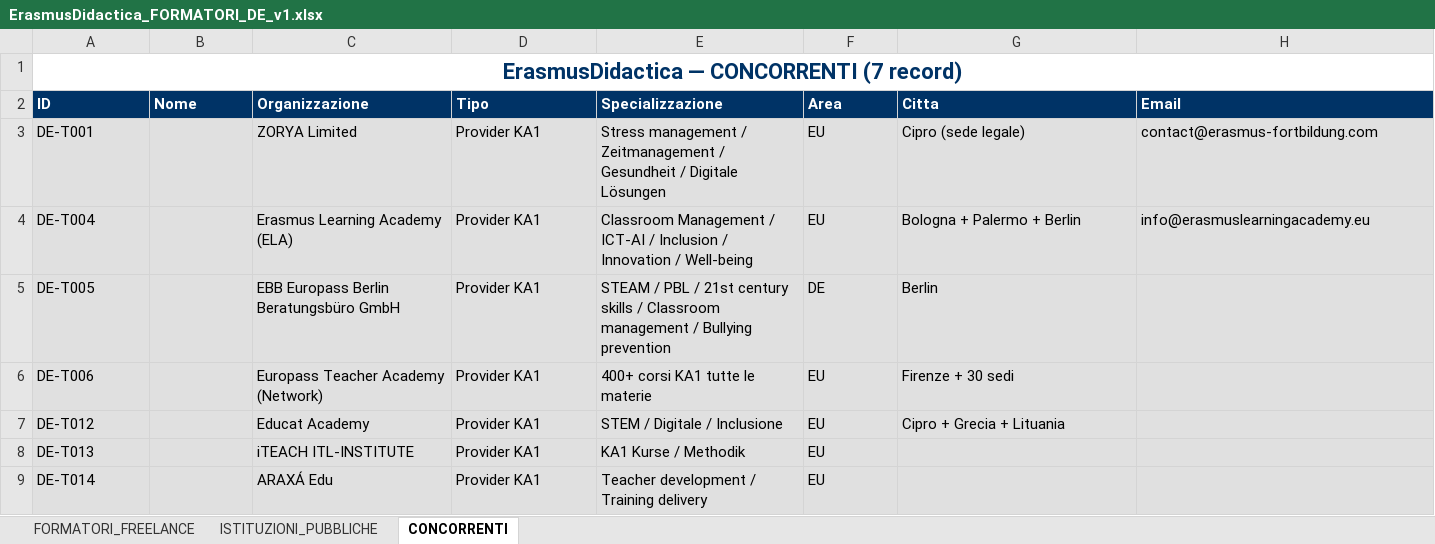
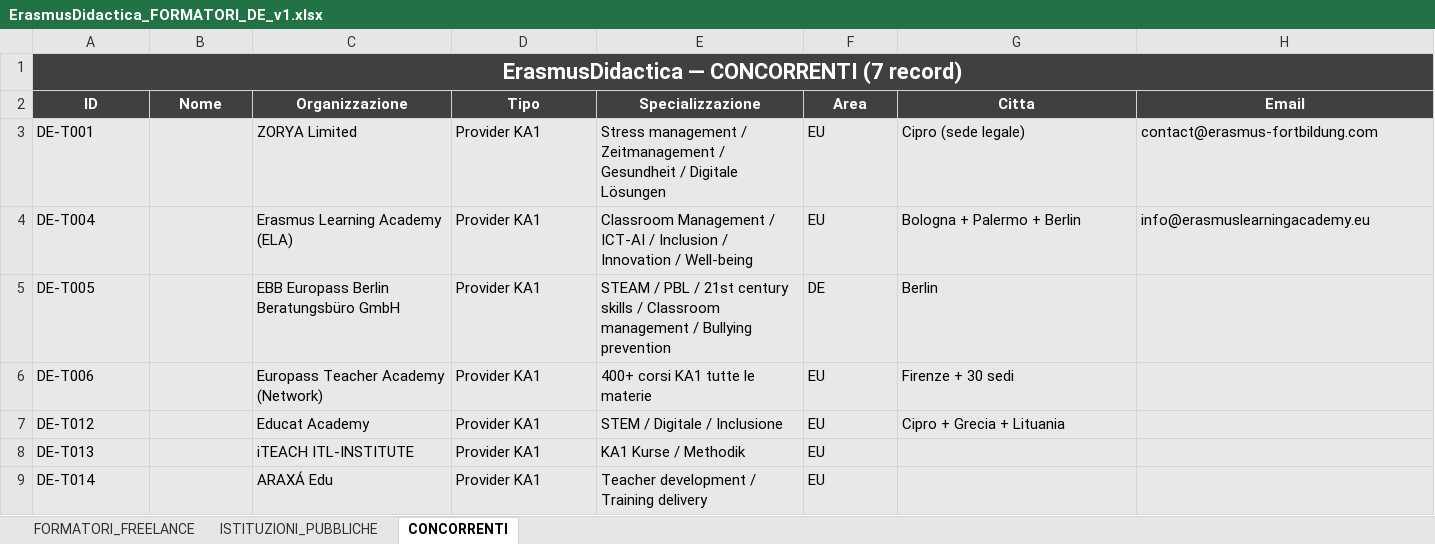
Before and after one commit to adiuva130/erasmus-didactica-2026, an Excel workbook: data/trainers/ErasmusDidactica_FORMATORI_DE_v1.xlsx, sheet CONCORRENTI, drawn as a sheet; only a part is shown; values as stored, in another font and other column widths than the file's, no borders; the diff covers the shown part only; the diff names each change by its address in the sheet, - before the commit and + after, or states it on an @@ line.

Commit message:
Excel formatori DE v1: 9 freelance + 5 istituzioni + 7 concorrenti — 3 sheet formattati

```diff
--- a/data/trainers/ErasmusDidactica_FORMATORI_DE_v1.xlsx (sheet CONCORRENTI)
+++ b/data/trainers/ErasmusDidactica_FORMATORI_DE_v1.xlsx (sheet CONCORRENTI)
@@ A1 fill: none → #404040, text colour: #003366 → #FFFFFF @@
@@ A2:H2 fill: #003366 → #404040, alignment: left → center @@
```
Also changed, not shown: cell formats elsewhere in this sheet, sheet FORMATORI_FREELANCE, sheet ISTITUZIONI_PUBBLICHE.
